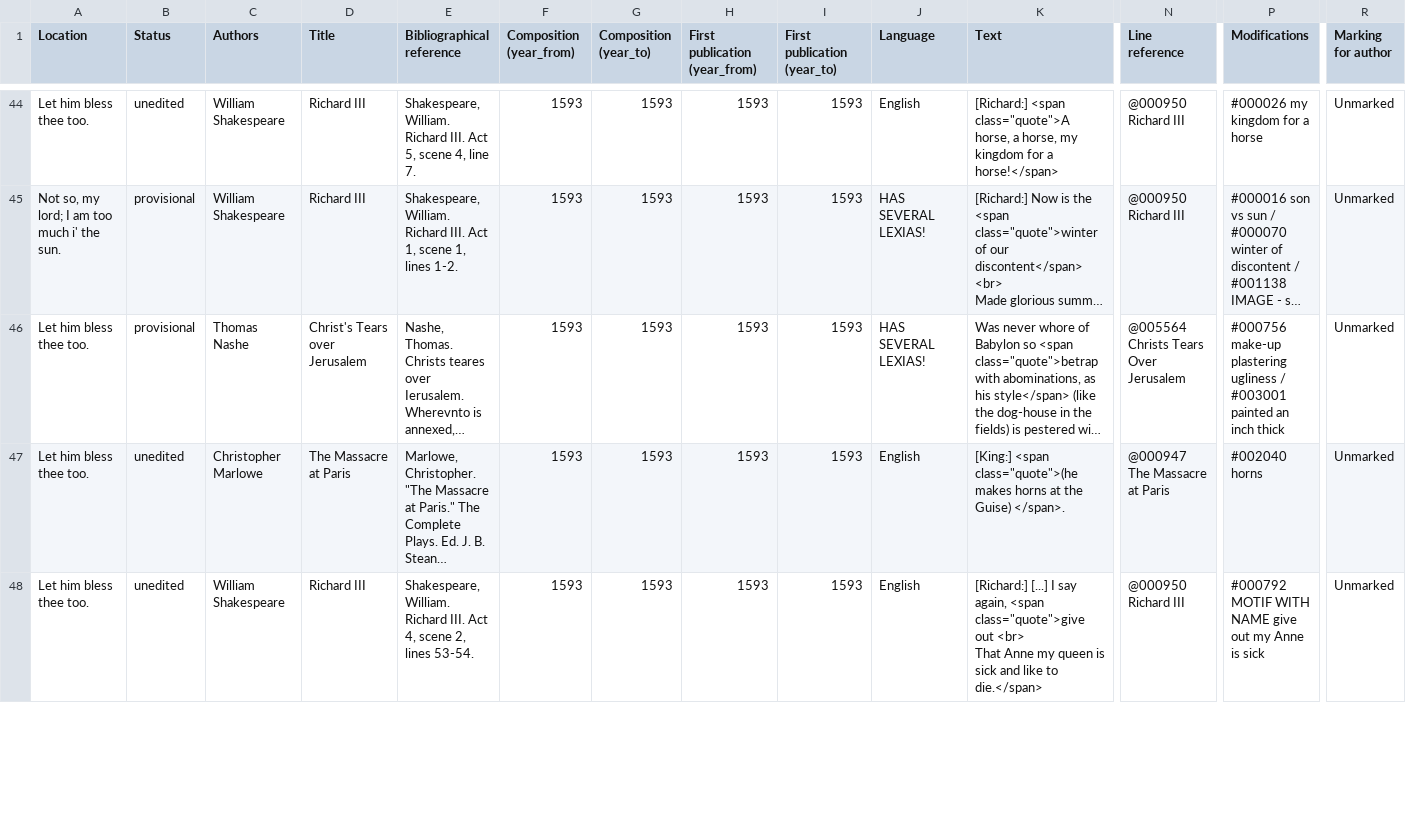
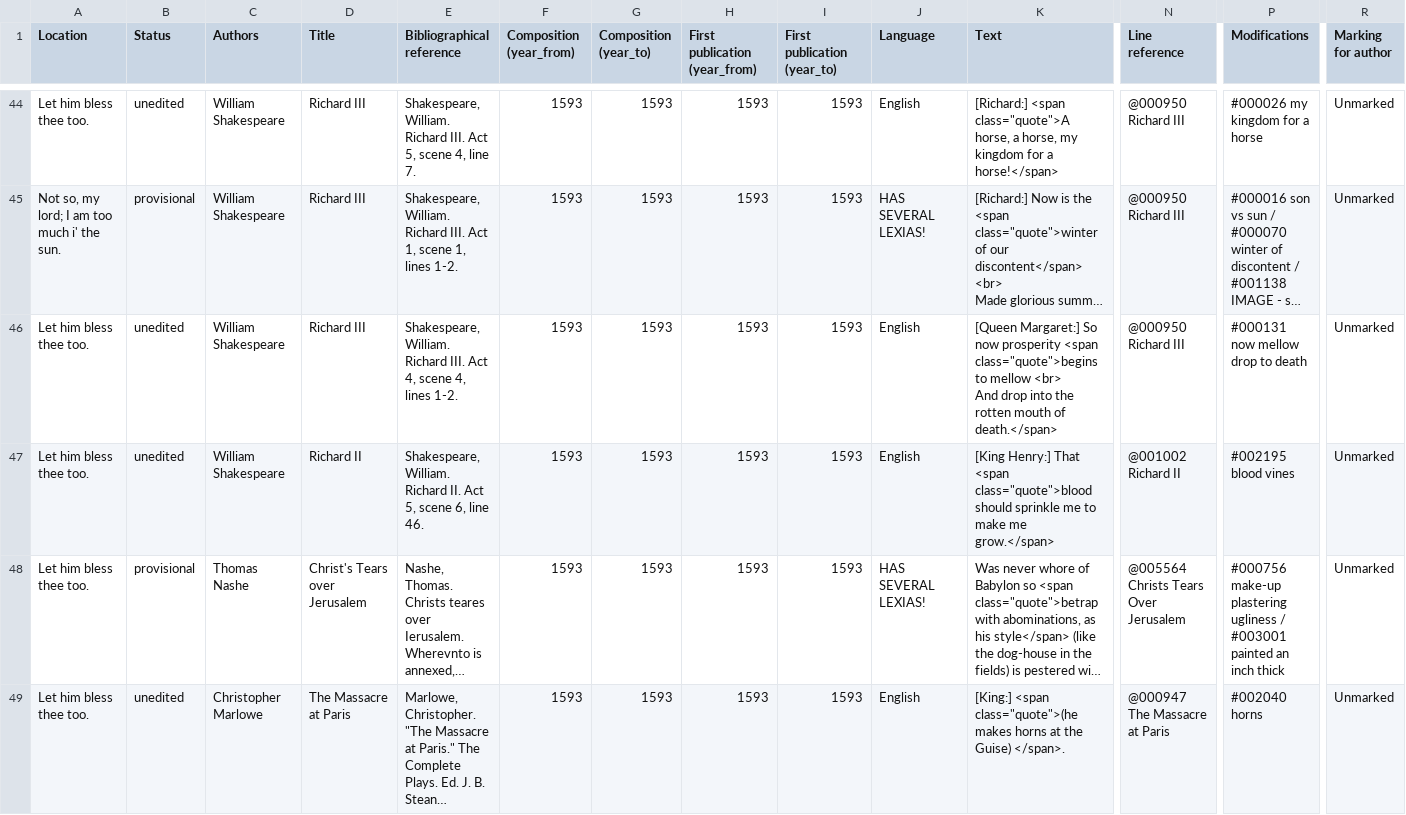
Before and after one commit to dhlab-basel/0826-wordweb-scripts, a CSV file: hyperhamlet-export/csv/export_4.csv, drawn as a sheet; only a part is shown, gaps mark what is left out; the shorter side is filled out with more unchanged rows; long unchanged cells end in …; rows hold the shown columns only; ↵ is a line break in a cell; the diff names each change by its address in the sheet, - before the commit and + after, or states it on an @@ line.

```diff
--- a/hyperhamlet-export/csv/export_4.csv
+++ b/hyperhamlet-export/csv/export_4.csv
+row 46: Let him bless thee too. | unedited | William Shakespeare | Richard III | Shakespeare, William. Richard III. Act 4, scene 4, lines 1-2. | 1593 | 1593 | 1593 | 1593 | English | [Queen Margaret:] So now prosperity <span class="quote">begins to mellow <br> ↵ And drop into the rotten mouth of death.</span> | @000950 Richard III | #000131 now mellow drop to death | Unmarked
+row 47: Let him bless thee too. | unedited | William Shakespeare | Richard II | Shakespeare, William. Richard II. Act 5, scene 6, line 46. | 1593 | 1593 | 1593 | 1593 | English | [King Henry:] That <span class="quote">blood should sprinkle me to make me grow.</span> | @001002 Richard II | #002195 blood vines | Unmarked
```
Also changed, not shown: hyperhamlet-export/csv/sec.csv, 8 other files.
